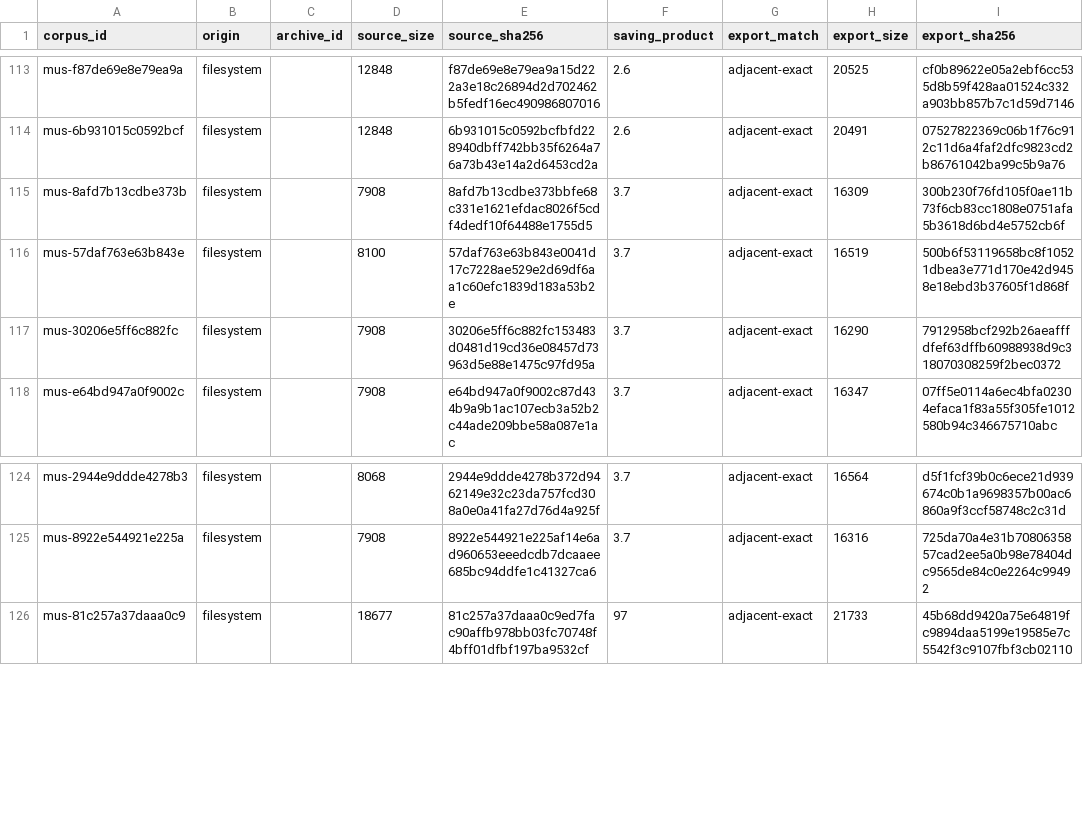
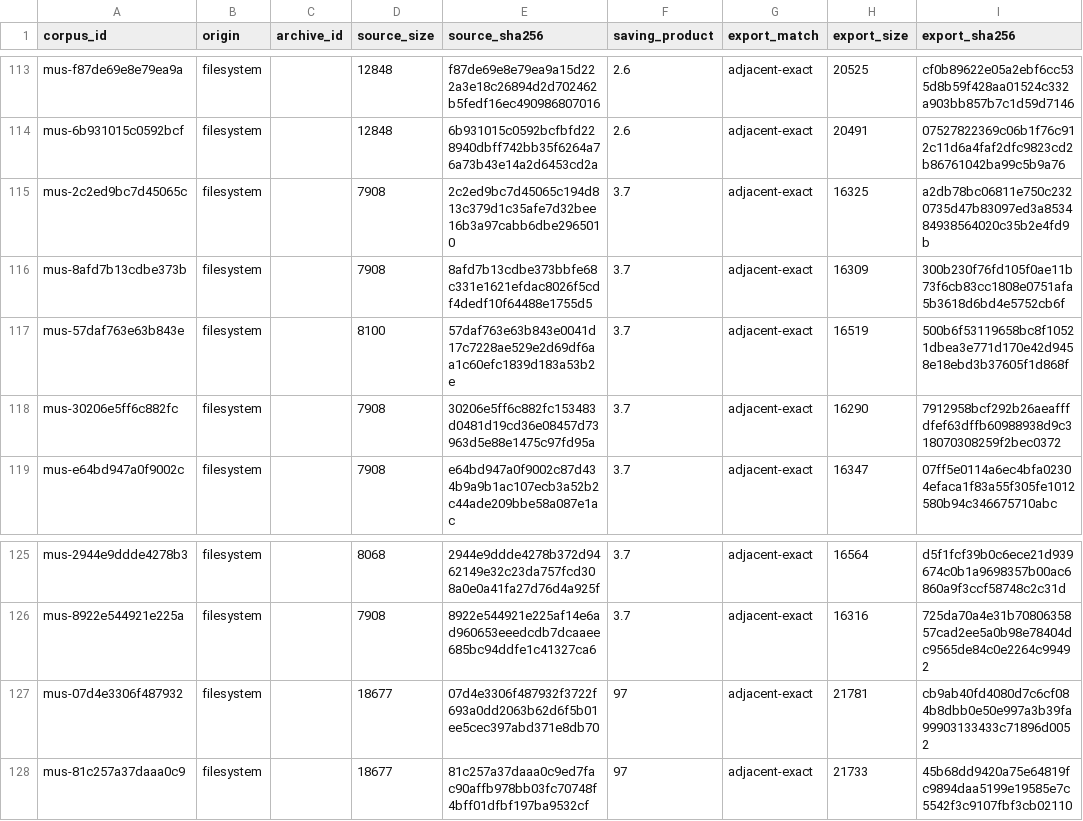
Before and after one commit to rpatters1/finale-mus-reader, a CSV file: research/corpora/tracked-evidence/data/corpus_manifest.csv, drawn as a sheet; only a part is shown, gaps mark what is left out; the diff names each change by its address in the sheet, - before the commit and + after, or states it on an @@ line.

```diff
--- a/research/corpora/tracked-evidence/data/corpus_manifest.csv
+++ b/research/corpora/tracked-evidence/data/corpus_manifest.csv
+row 115: mus-2c2ed9bc7d45065c | filesystem |  | 7908 | 2c2ed9bc7d45065c194d813c379d1c35afe7d32bee16b3a97cabb6dbe2965010 | 3.7 | adjacent-exact | 16325 | a2db78bc06811e750c2320735d47b83097ed3a853484938564020c35b2e4fd9b
+row 127: mus-07d4e3306f487932 | filesystem |  | 18677 | 07d4e3306f487932f3722f693a0dd2063b62d6f5b01ee5cec397abd371e8db70 | 97 | adjacent-exact | 21781 | cb9ab40fd4080d7c6cf084b8dbb0e50e997a3b39fa99903133433c71896d0052
```
Also changed, not shown: research/corpora/tracked-evidence/data/version_structure_summary.csv, 28 other files.
